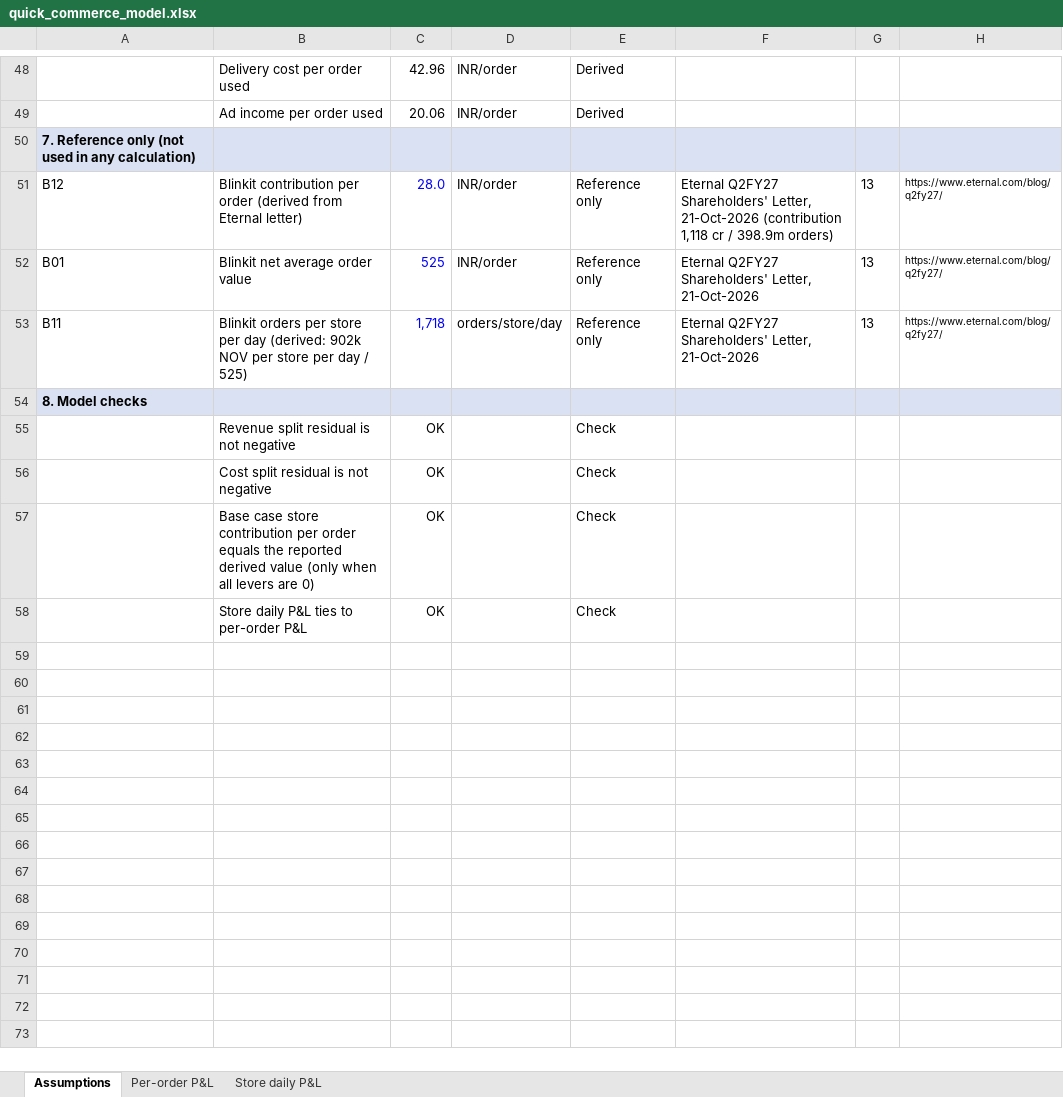
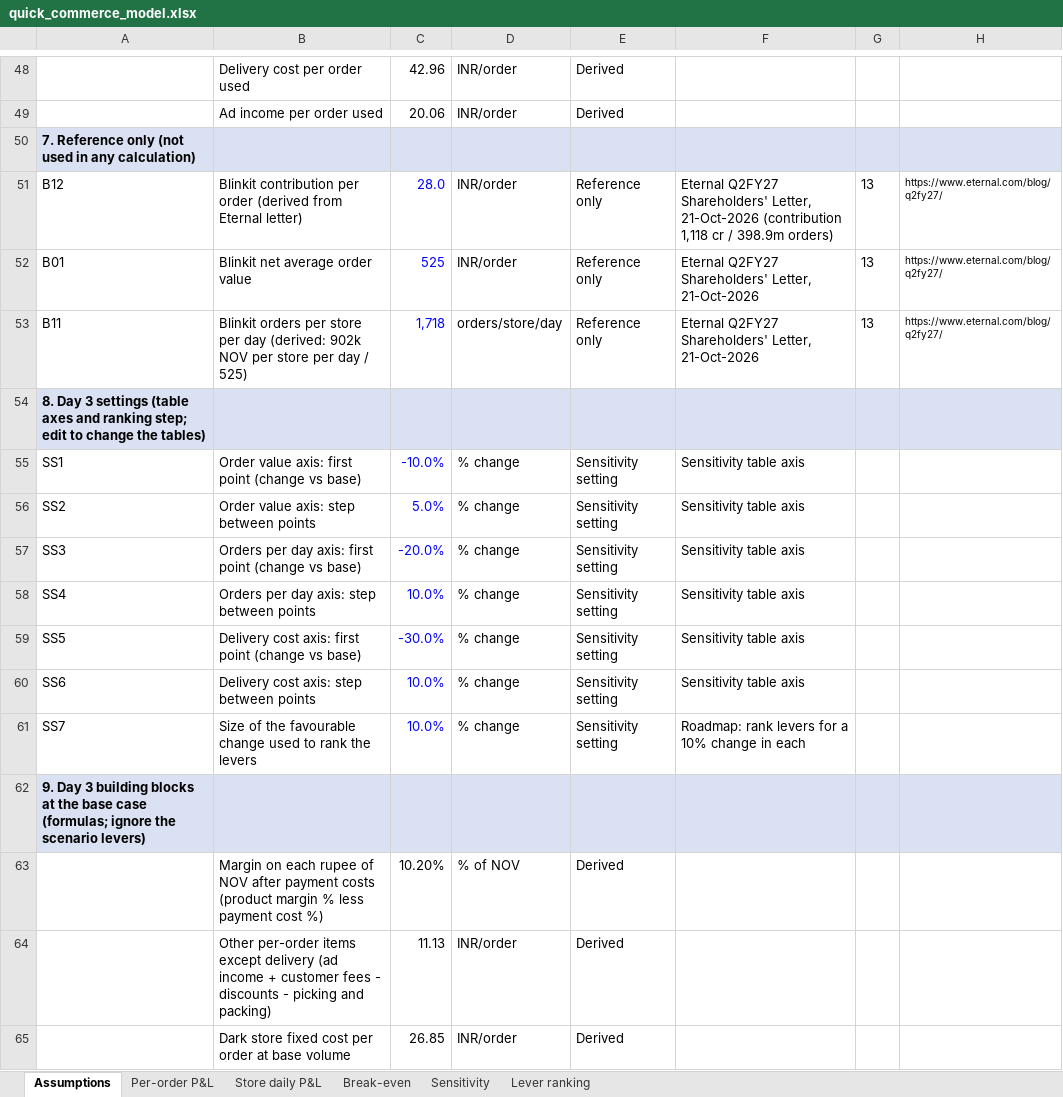
Before and after one commit to Ritik0835/quick-commerce-profitability, an Excel workbook: excel/quick_commerce_model.xlsx, sheet Assumptions, drawn as a sheet; only a part is shown, gaps mark what is left out; the shorter side is filled out with more unchanged rows; values as stored, in another font and other column widths than the file's, no borders; the diff covers the shown part only; the diff names each change by its address in the sheet, - before the commit and + after, or states it on an @@ line.

Commit message:
break-even, sensitivity tables, lever ranking

```diff
--- a/excel/quick_commerce_model.xlsx (sheet Assumptions)
+++ b/excel/quick_commerce_model.xlsx (sheet Assumptions)
+sheet tab: Break-even
+sheet tab: Sensitivity
+sheet tab: Lever ranking
-A54: 8. Model checks
+A54: 8. Day 3 settings (table axes and ranking step; edit to change the tables)
+row 55: SS1 | Order value axis: first point (change vs base) | -10.0% | % change | Sensitivity setting | Sensitivity table axis
+row 56: SS2 | Order value axis: step between points | 5.0% | % change | Sensitivity setting | Sensitivity table axis
+row 57: SS3 | Orders per day axis: first point (change vs base) | -20.0% | % change | Sensitivity setting | Sensitivity table axis
+row 58: SS4 | Orders per day axis: step between points | 10.0% | % change | Sensitivity setting | Sensitivity table axis
+row 59: SS5 | Delivery cost axis: first point (change vs base) | -30.0% | % change | Sensitivity setting | Sensitivity table axis
+row 60: SS6 | Delivery cost axis: step between points | 10.0% | % change | Sensitivity setting | Sensitivity table axis
+row 61: SS7 | Size of the favourable change used to rank the levers | 10.0% | % change | Sensitivity setting | Roadmap: rank levers for a 10% change in each
+row 62: 9. Day 3 building blocks at the base case (formulas; ignore the scenario levers)
+row 63:  | Margin on each rupee of NOV after payment costs (product margin % less payment cost %) | 10.20% | % of NOV | Derived
+row 64:  | Other per-order items except delivery (ad income + customer fees - discounts - picking and packing) | 11.13 | INR/order | Derived
+row 65:  | Dark store fixed cost per order at base volume | 26.85 | INR/order | Derived
```
Also changed, not shown: 7 added rows elsewhere in this sheet, 1 other file.
